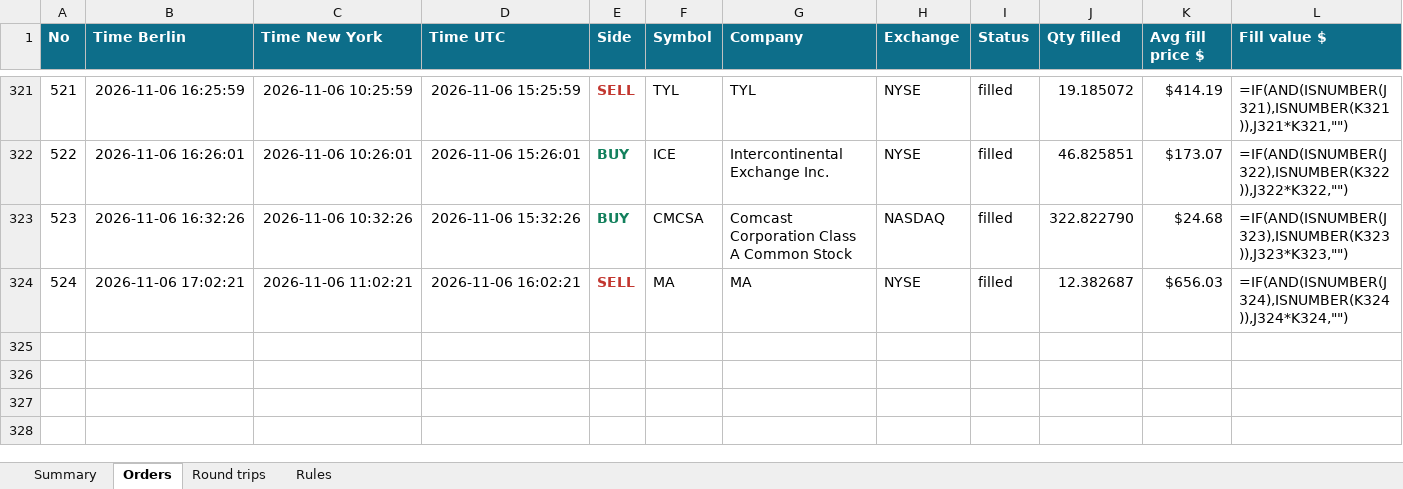
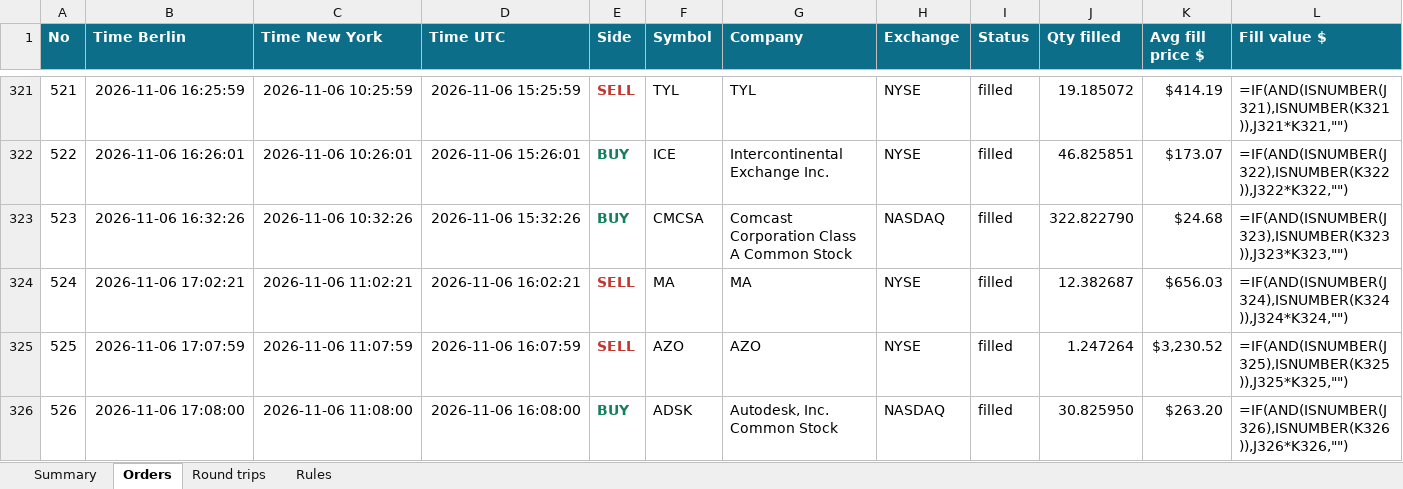
Before and after one commit to minto2196/my-claude-trade, an Excel workbook: trade-records/excel/2026-W45_2026-11-02.xlsx, sheet Orders, drawn as a sheet; only a part is shown, gaps mark what is left out; values as stored, in another font and other column widths than the file's, no borders; formulas without a stored value are shown as written; table styles not drawn; rows hold the shown columns only; the diff names each change by its address in the sheet, - before the commit and + after, or states it on an @@ line.

```diff
--- a/trade-records/excel/2026-W45_2026-11-02.xlsx (sheet Orders)
+++ b/trade-records/excel/2026-W45_2026-11-02.xlsx (sheet Orders)
+row 325: 525 | 2026-11-06 17:07:59 | 2026-11-06 11:07:59 | 2026-11-06 16:07:59 | SELL | AZO | AZO | NYSE | filled | 1.247264 | $3,230.52 | =IF(AND(ISNUMBER(J325),ISNUMBER(K325)),J325*K325,"")
+row 326: 526 | 2026-11-06 17:08:00 | 2026-11-06 11:08:00 | 2026-11-06 16:08:00 | BUY | ADSK | Autodesk, Inc. Common Stock | NASDAQ | filled | 30.825950 | $263.20 | =IF(AND(ISNUMBER(J326),ISNUMBER(K326)),J326*K326,"")
```
Also changed, not shown: sheet Round trips, sheet Summary, 4 other files.
